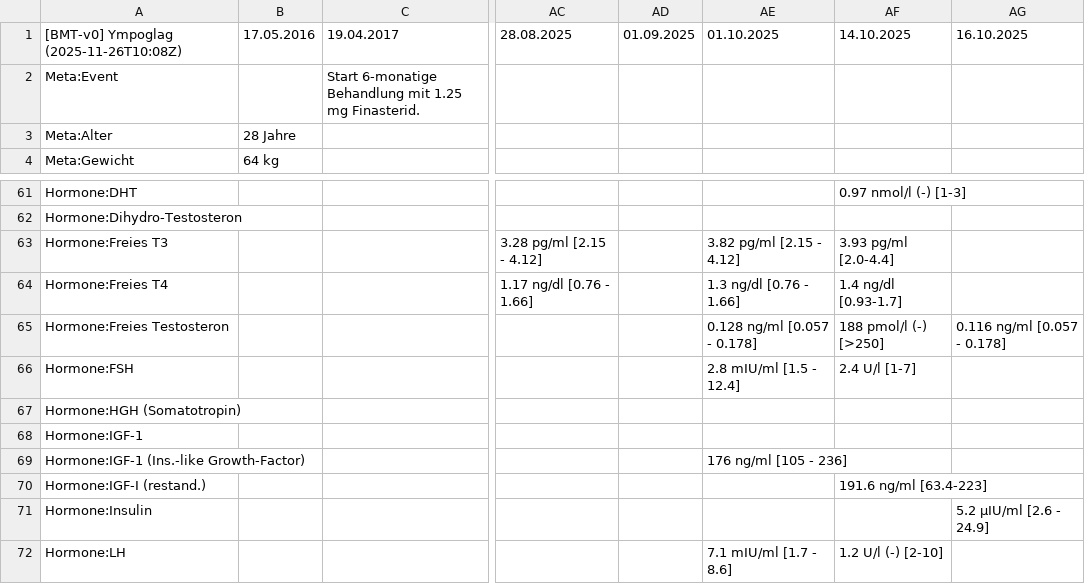
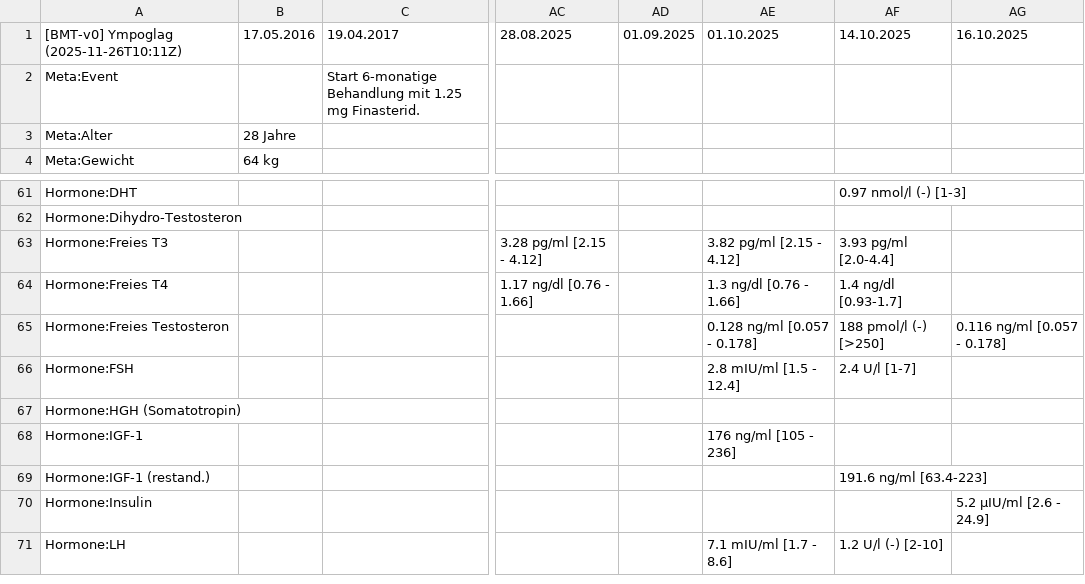
Before and after one commit to ympoglag/biomarkers, a TSV file: biomarkers.tsv, drawn as a sheet; only a part is shown, gaps mark what is left out; removed rows and columns are numbered as before the commit, all else as after; rows hold the shown columns only; the diff names each change by its address in the sheet, - before the commit and + after, or states it on an @@ line.

```diff
--- a/biomarkers.tsv
+++ b/biomarkers.tsv
-A1: [BMT-v0] Ympoglag (2025-11-26T10:08Z)
+A1: [BMT-v0] Ympoglag (2025-11-26T10:11Z)
-AE68: (empty)
+AE68: 176 ng/ml [105 - 236]
-row 69: Hormone:IGF-1 (Ins.-like Growth-Factor) |  |  |  |  | 176 ng/ml [105 - 236]
-A69: Hormone:IGF-I (restand.)
+A69: Hormone:IGF-1 (restand.)
```
Also changed, not shown: 2 other files.
